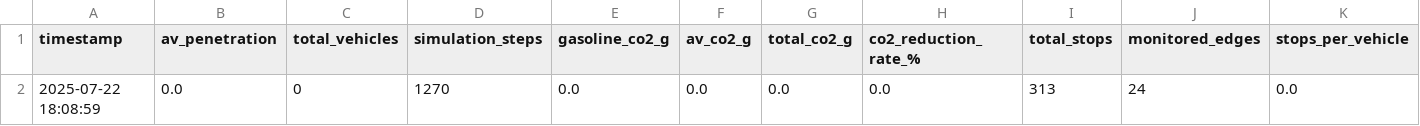
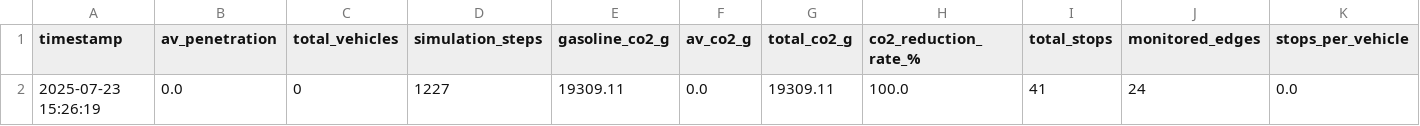
Before and after one commit to shuraosako/sumo, a CSV file: data/log/integrated_results.csv, drawn as a sheet; only a part is shown; the diff names each change by its address in the sheet, - before the commit and + after, or states it on an @@ line.

```diff
--- a/data/log/integrated_results.csv
+++ b/data/log/integrated_results.csv
-A2 (timestamp): 2025-07-22 18:08:59
+A2 (timestamp): 2025-07-23 15:26:19
-D2 (simulation_steps): 1270
+D2 (simulation_steps): 1227
-E2 (gasoline_co2_g): 0.0
+E2 (gasoline_co2_g): 19309.11
-G2 (total_co2_g): 0.0
+G2 (total_co2_g): 19309.11
-H2 (co2_reduction_rate_%): 0.0
+H2 (co2_reduction_rate_%): 100.0
-I2 (total_stops): 313
+I2 (total_stops): 41
```
Also changed, not shown: 24 other files.
